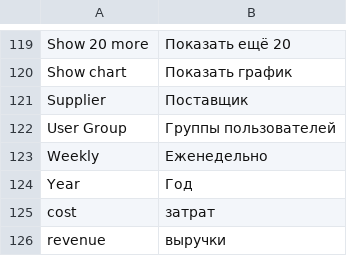
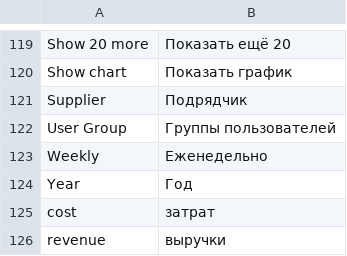
Before and after one commit to Dinext-pro/dinext-project-workload-assignment, a CSV file: project_workload_assignment/translations/ru.csv, drawn as a sheet; only a part is shown, gaps mark what is left out.

Commit message:
fix(ISS-2026-00002): PWR filters columns, chart tooltip and Project grid height
Two-column filter layout with 120px action column, hide filtered wtype series in chart tooltip, Project workload grid viewport min 480px, utilization checkbox spacing and Supplier label as Подрядчик.

Co-authored-by: Administrator <administrator@dinext.invalid>

```diff
--- a/project_workload_assignment/translations/ru.csv
+++ b/project_workload_assignment/translations/ru.csv
@@ -120,3 +120,3 @@
 "Show chart","Показать график",""
-"Supplier","Поставщик",""
+"Supplier","Подрядчик",""
 "User Group","Группы пользователей",""
```
Also changed, not shown: 8 other files.
